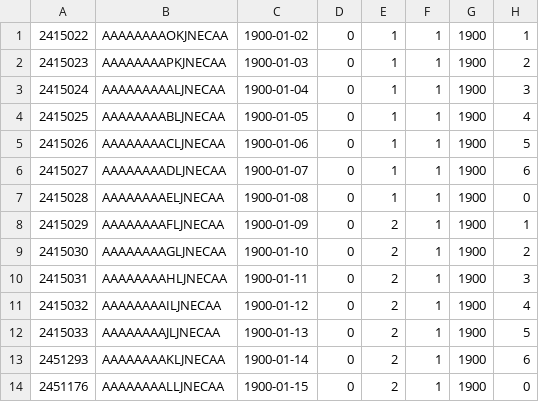
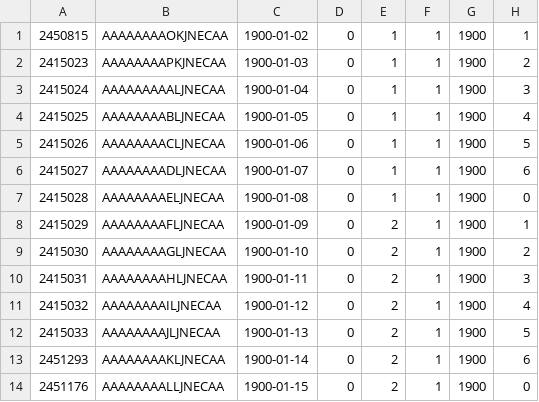
Before and after one commit to shivajah/VTree-VLDB2026, a CSV file: asterixdb/asterix-app/data/tpcds/date_dim.csv, drawn as a sheet; only a part is shown; the diff names each change by its address in the sheet, - before the commit and + after, or states it on an @@ line.

```diff
--- a/asterixdb/asterix-app/data/tpcds/date_dim.csv
+++ b/asterixdb/asterix-app/data/tpcds/date_dim.csv
-A1: 2415022
+A1: 2450815
```
Also changed, not shown: asterixdb/asterix-app/data/tpcds/catalog_sales.csv, asterixdb/asterix-app/data/tpcds/store_sales.csv, 28 other files.
